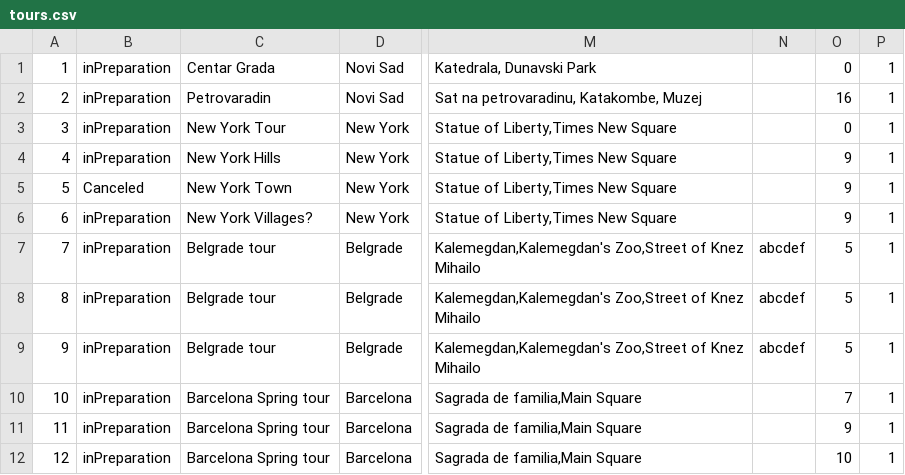
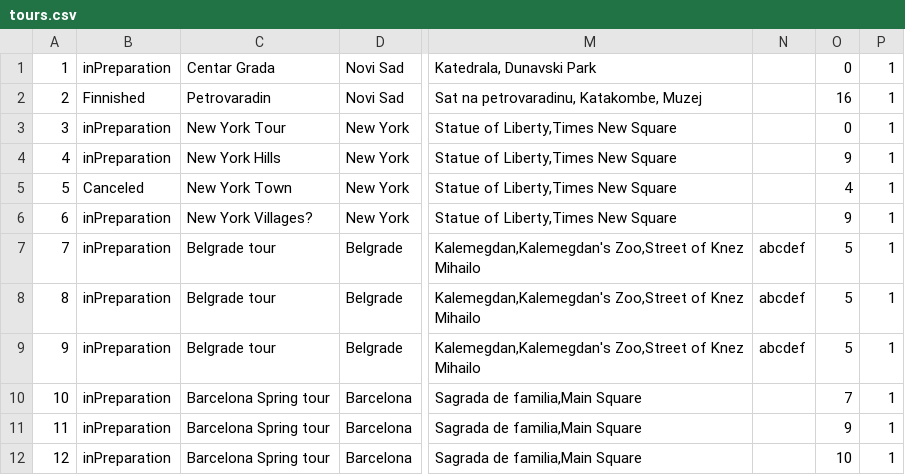
Before and after one commit to katarinap02/booking-application, a CSV file: Resources/Data/tours.csv, drawn as a sheet; only a part is shown, gaps mark what is left out; the diff names each change by its address in the sheet, - before the commit and + after, or states it on an @@ line.

Commit message:
Tourist UI changed
Changed main, with all pages, and changed tour details, notifications, and a part from tour reservation

```diff
--- a/Resources/Data/tours.csv
+++ b/Resources/Data/tours.csv
-B2: inPreparation
+B2: Finnished
-O5: 9
+O5: 4
```
Also changed, not shown: 25 other files.
